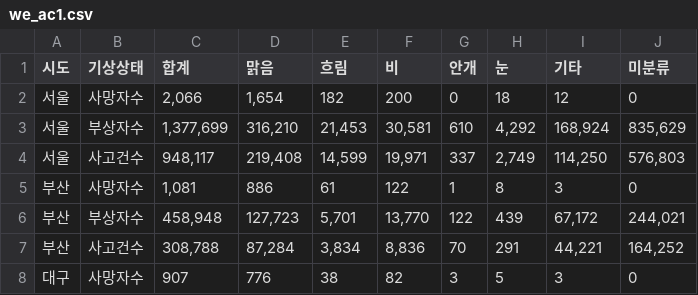
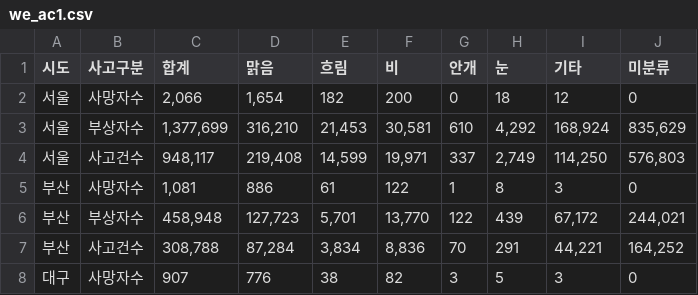
Before and after one commit to RogerUltimate/cuk.edu, a CSV file: we_ac1.csv, drawn as a sheet; only a part is shown.

Commit message:
Update we_ac1.csv

```diff
--- a/we_ac1.csv
+++ b/we_ac1.csv
@@ -1,2 +1,2 @@
-시도,기상상태,합계,맑음,흐림,비,안개,눈,기타,미분류
+시도,사고구분,합계,맑음,흐림,비,안개,눈,기타,미분류
 서울,사망자수,"2,066","1,654",182,200,0,18,12,0
```
